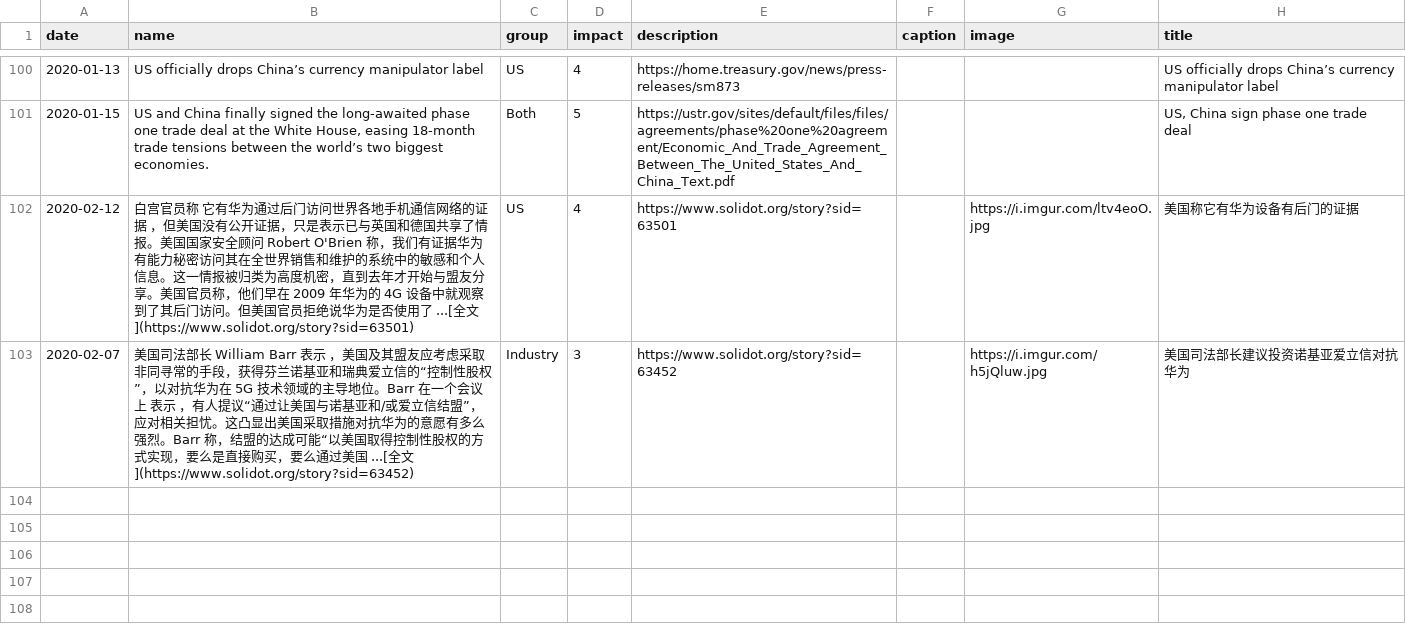
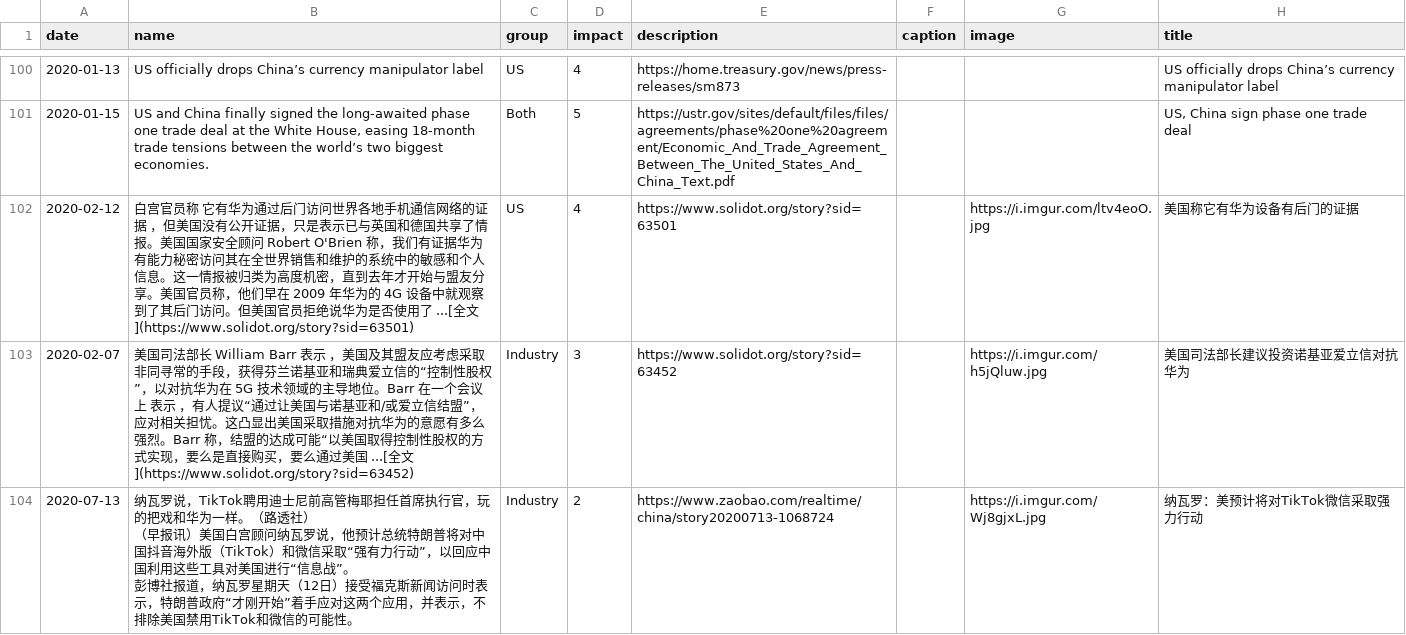
Before and after one commit to chinatimeline/data, a CSV file: US_CN_TradeWar/TradeWar_Events.csv, drawn as a sheet; only a part is shown, gaps mark what is left out; ↵ is a line break in a cell; the diff names each change by its address in the sheet, - before the commit and + after, or states it on an @@ line.

```diff
--- a/US_CN_TradeWar/TradeWar_Events.csv
+++ b/US_CN_TradeWar/TradeWar_Events.csv
+row 104: 2020-07-13 | 纳瓦罗说，TikTok聘用迪士尼前高管梅耶担任首席执行官，玩的把戏和华为一样。（路透社） ↵ （早报讯）美国白宫顾问纳瓦罗说，他预计总统特朗普将对中国抖音海外版（TikTok）和微信采取“强有力行动”，以回应中国利用这些工具对美国进行“信息战”。 ↵ 彭博社报道，纳瓦罗星期天（12日）接受福克斯新闻访问时表示，特朗普政府“才刚开始”着手应对这两个应用，并表示，不排除美国禁用TikTok和微信的可能性。 | Industry | 2 | https://www.zaobao.com/realtime/china/story20200713-1068724 |  | https://i.imgur.com/Wj8gjxL.jpg | 纳瓦罗：美预计将对TikTok微信采取强力行动
```
Also changed, not shown: ideology/CCP_Ideology_Events.csv.
